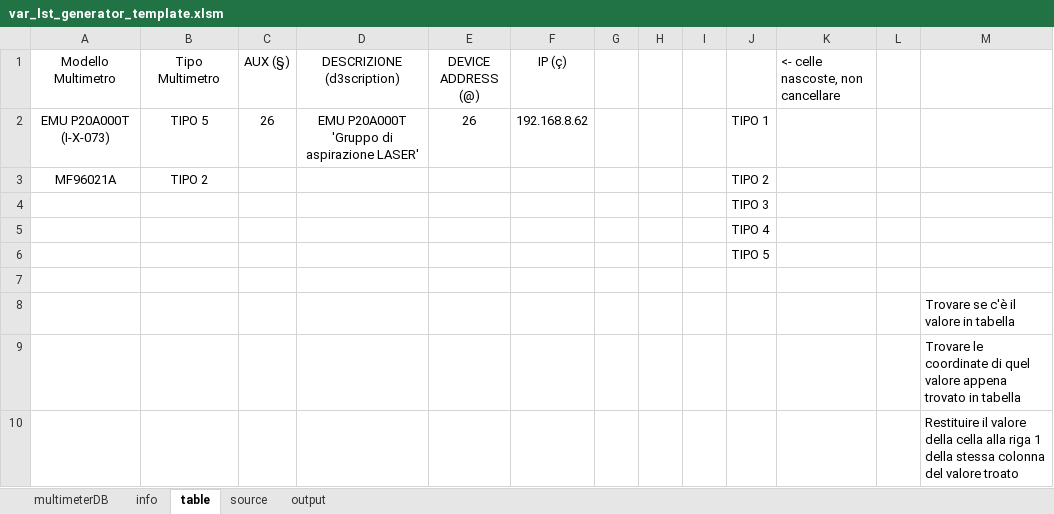
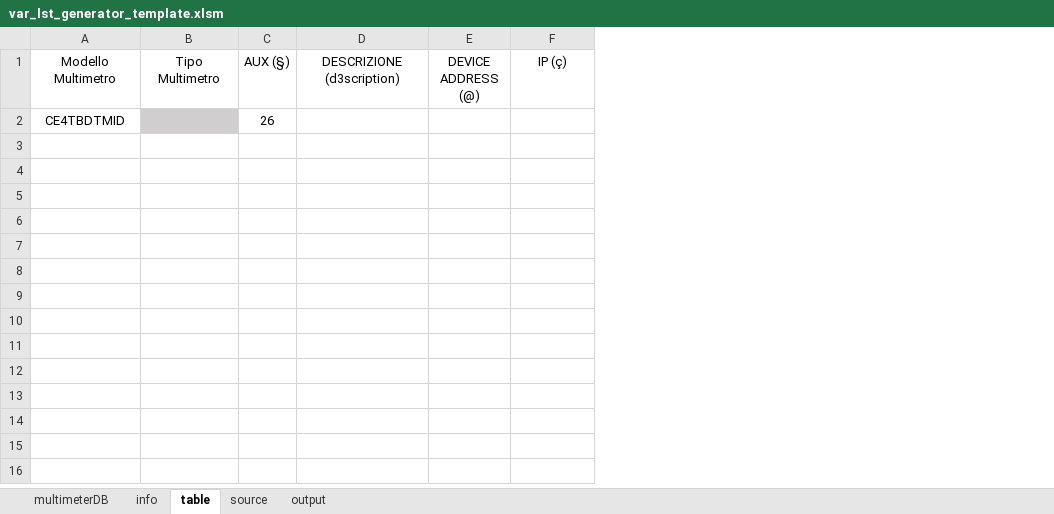
Before and after one commit to fredens91/varListGenerator, an Excel workbook: var_lst_generator_template.xlsm, sheet table, drawn as a sheet; values as stored, in another font and other column widths than the file's, no borders; charts and pictures and table styles not drawn; removed rows and columns are numbered as before the commit, all else as after; the diff names each change by its address in the sheet, - before the commit and + after, or states it on an @@ line.

Commit message:
Update var_lst_generator_template.xlsm

```diff
--- a/var_lst_generator_template.xlsm (sheet table)
+++ b/var_lst_generator_template.xlsm (sheet table)
-column G, empty
-column H, empty
-column I, empty
-column J, row 4: TIPO 3
-column K, row 1: <- celle nascoste, non cancellare
-column L, empty
-column M, empty
-row 2: EMU P20A000T (I-X-073) | TIPO 5 | 26 | EMU P20A000T 'Gruppo di aspirazione LASER' | 26 | 192.168.8.62 |  |  |  | TIPO 1
-row 3: MF96021A | TIPO 2 |  |  |  |  |  |  |  | TIPO 2
-A2 (Modello Multimetro): (empty)
+A2 (Modello Multimetro): CE4TBDTMID
-B2 fill: none
+B2 fill: #D0CECE
-C2 (AUX (§)): (empty)
+C2 (AUX (§)): 26
-row 5:  |  |  |  |  |  |  |  |  | TIPO 4
-row 6:  |  |  |  |  |  |  |  |  | TIPO 5
-row 7: (empty)
-row 8:  |  |  |  |  |  |  |  |  |  |  |  | Trovare se c'è il valore in tabella
-row 9:  |  |  |  |  |  |  |  |  |  |  |  | Trovare le coordinate di quel valore appena trovato in tabella
-row 10:  |  |  |  |  |  |  |  |  |  |  |  | Restituire il valore della cella alla riga 1 della stessa colonna del valore troato
```
Also changed, not shown: sheet multimeterDB, formulas that keep their value, charts or pictures.
